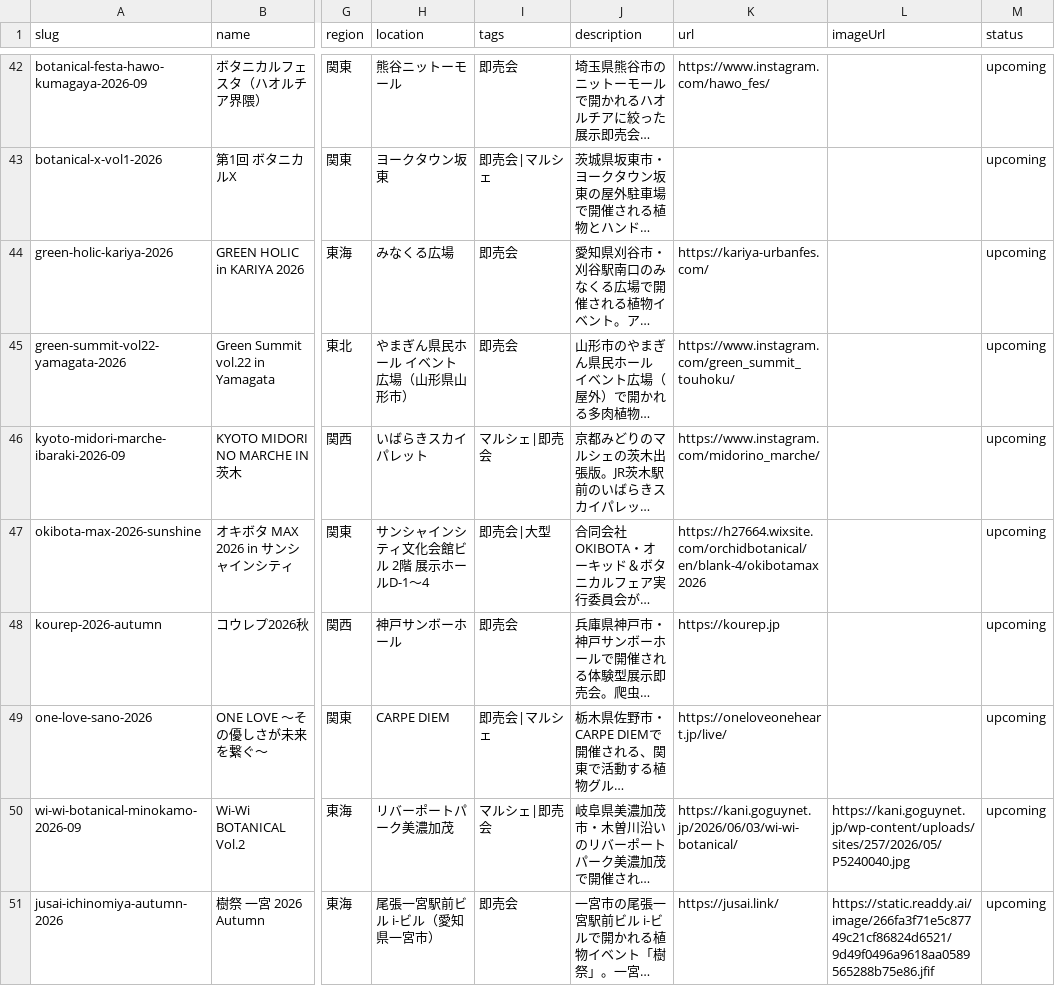
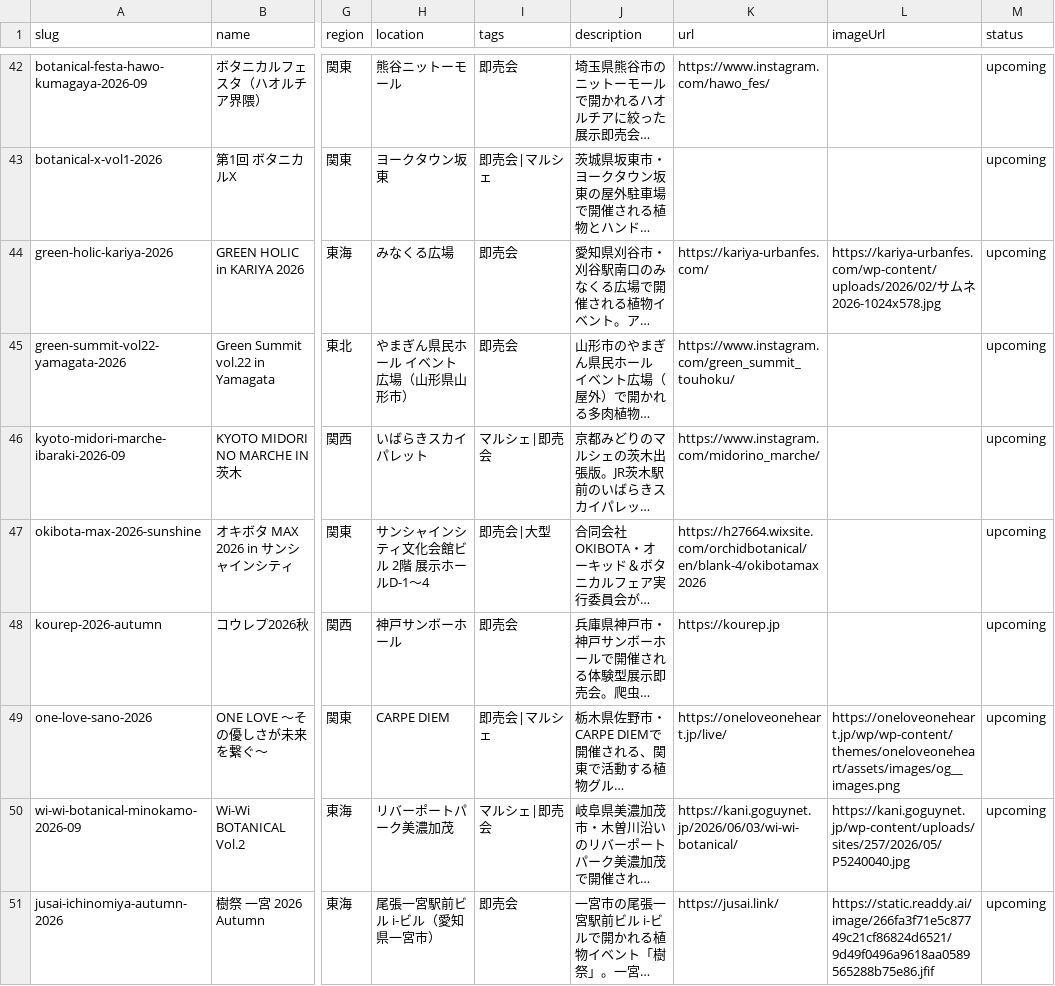
Before and after one commit to mezack0520/agave-navi, a CSV file: events.csv, drawn as a sheet; only a part is shown, gaps mark what is left out; long unchanged cells end in …; the diff covers the shown part only; the diff names each change by its address in the sheet, - before the commit and + after, or states it on an @@ line.

```diff
--- a/events.csv
+++ b/events.csv
-L44 (imageUrl): (empty)
+L44 (imageUrl): https://kariya-urbanfes.com/wp-content/uploads/2026/02/サムネ2026-1024x578.jpg
-L49 (imageUrl): (empty)
+L49 (imageUrl): https://oneloveoneheart.jp/wp/wp-content/themes/oneloveoneheart/assets/images/og__images.png
```
Also changed, not shown: 3 edited cells elsewhere in this file, 38 other files.
